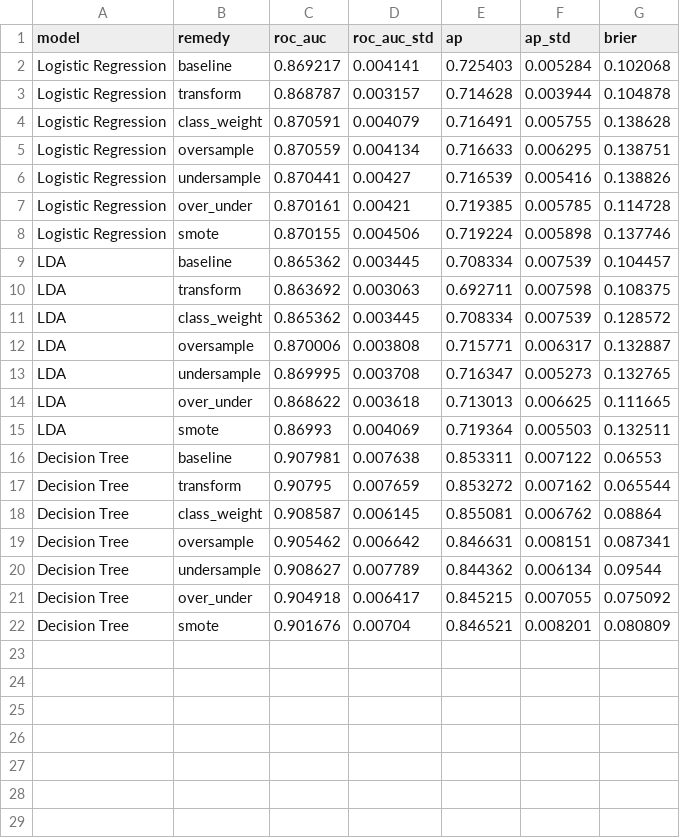
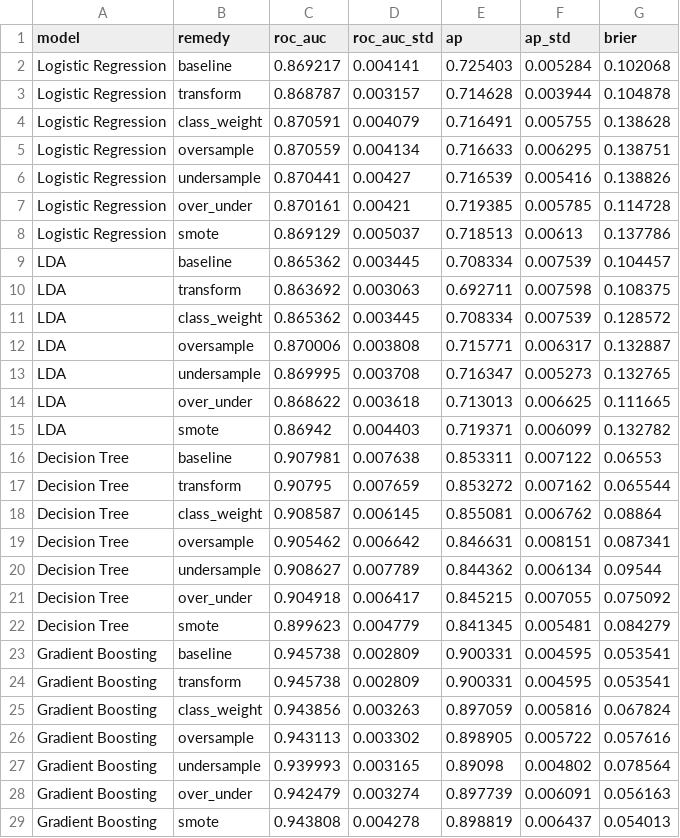
Before and after one commit to DamienMuller/Credit-default-prediction, a CSV file: artifacts/cv_results.csv, drawn as a sheet.

```diff
--- a/artifacts/cv_results.csv
+++ b/artifacts/cv_results.csv
@@ -7,3 +7,3 @@ Logistic Regression,undersample,0.870441,0.00427,0.716539,0.005416,0.138826
 Logistic Regression,over_under,0.870161,0.00421,0.719385,0.005785,0.114728
-Logistic Regression,smote,0.870155,0.004506,0.719224,0.005898,0.137746
+Logistic Regression,smote,0.869129,0.005037,0.718513,0.00613,0.137786
 LDA,baseline,0.865362,0.003445,0.708334,0.007539,0.104457
@@ -14,3 +14,3 @@ LDA,undersample,0.869995,0.003708,0.716347,0.005273,0.132765
 LDA,over_under,0.868622,0.003618,0.713013,0.006625,0.111665
-LDA,smote,0.86993,0.004069,0.719364,0.005503,0.132511
+LDA,smote,0.86942,0.004403,0.719371,0.006099,0.132782
 Decision Tree,baseline,0.907981,0.007638,0.853311,0.007122,0.06553
@@ -21,2 +21,9 @@ Decision Tree,undersample,0.908627,0.007789,0.844362,0.006134,0.09544
 Decision Tree,over_under,0.904918,0.006417,0.845215,0.007055,0.075092
-Decision Tree,smote,0.901676,0.00704,0.846521,0.008201,0.080809
+Decision Tree,smote,0.899623,0.004779,0.841345,0.005481,0.084279
+Gradient Boosting,baseline,0.945738,0.002809,0.900331,0.004595,0.053541
+Gradient Boosting,transform,0.945738,0.002809,0.900331,0.004595,0.053541
+Gradient Boosting,class_weight,0.943856,0.003263,0.897059,0.005816,0.067824
+Gradient Boosting,oversample,0.943113,0.003302,0.898905,0.005722,0.057616
+Gradient Boosting,undersample,0.939993,0.003165,0.89098,0.004802,0.078564
+Gradient Boosting,over_under,0.942479,0.003274,0.897739,0.006091,0.056163
+Gradient Boosting,smote,0.943808,0.004278,0.898819,0.006437,0.054013
```
Also changed, not shown: artifacts/calibration.csv, artifacts/test_results.csv, 11 other files.
